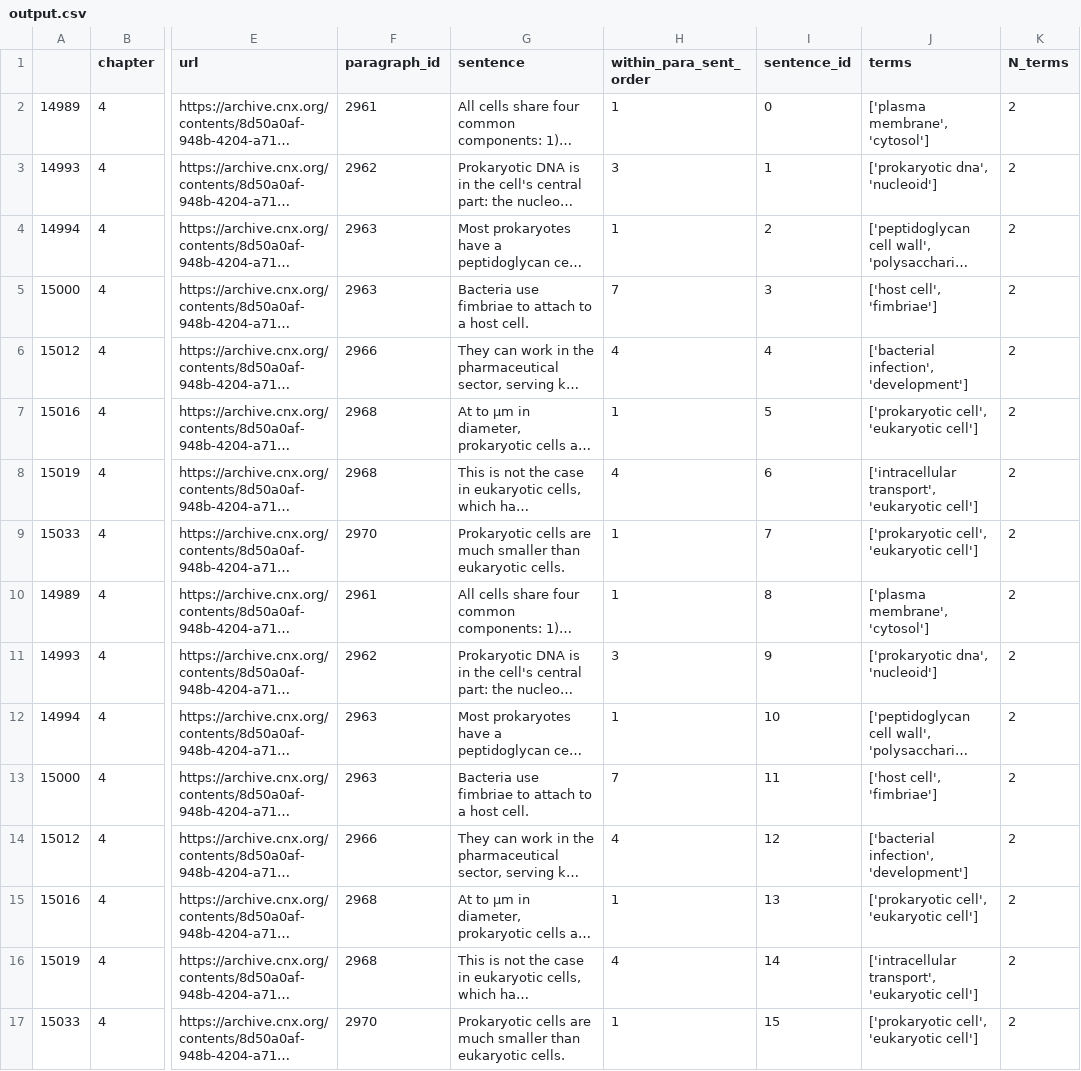
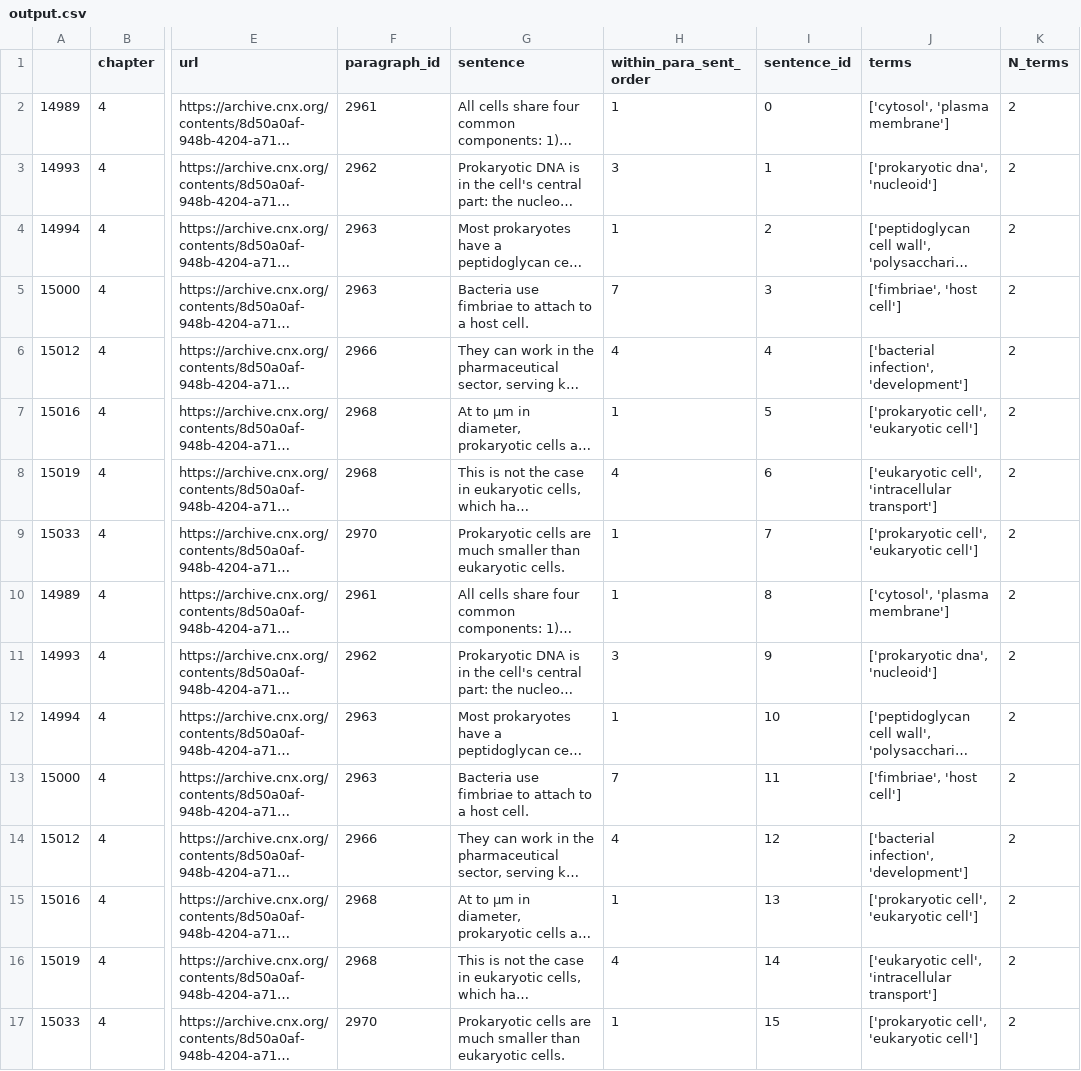
Before and after one commit to openstax/research-wrst, a CSV file: output.csv, drawn as a sheet; only a part is shown, gaps mark what is left out; long unchanged cells end in …; the diff names each change by its address in the sheet, - before the commit and + after, or states it on an @@ line.

Commit message:
Included Ross's latest to enforce order agnotic term selection

```diff
--- a/output.csv
+++ b/output.csv
-J2 (terms): ['plasma membrane', 'cytosol']
+J2 (terms): ['cytosol', 'plasma membrane']
-J5 (terms): ['host cell', 'fimbriae']
+J5 (terms): ['fimbriae', 'host cell']
-J8 (terms): ['intracellular transport', 'eukaryotic cell']
+J8 (terms): ['eukaryotic cell', 'intracellular transport']
-J10 (terms): ['plasma membrane', 'cytosol']
+J10 (terms): ['cytosol', 'plasma membrane']
-J13 (terms): ['host cell', 'fimbriae']
+J13 (terms): ['fimbriae', 'host cell']
-J16 (terms): ['intracellular transport', 'eukaryotic cell']
+J16 (terms): ['eukaryotic cell', 'intracellular transport']
```
Also changed, not shown: 2 other files.
